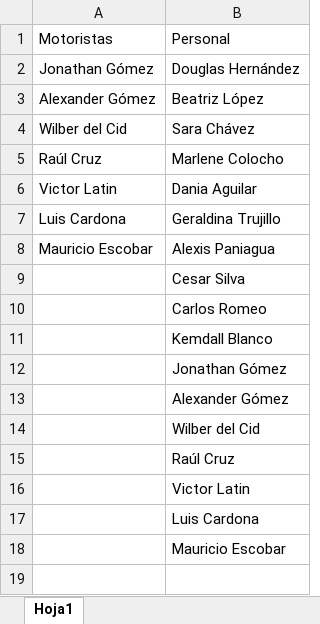
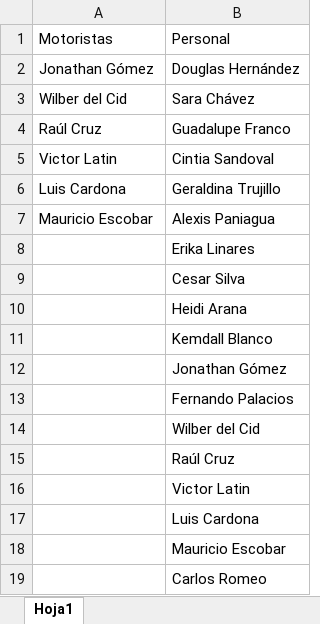
Before and after one commit to gp21004/SolicitudTransporte, an Excel workbook: backend/Personal MINEDUCYT.xlsx, sheet Hoja1, drawn as a sheet; values as stored, in another font and other column widths than the file's, no borders; table styles not drawn; removed rows and columns are numbered as before the commit, all else as after; the diff names each change by its address in the sheet, - before the commit and + after, or states it on an @@ line.

Commit message:
Actualización de personal

```diff
--- a/backend/Personal MINEDUCYT.xlsx (sheet Hoja1)
+++ b/backend/Personal MINEDUCYT.xlsx (sheet Hoja1)
-row 3: Alexander Gómez | Beatriz López
-B4: Marlene Colocho
+B4: Guadalupe Franco
-B5: Dania Aguilar
+B5: Cintia Sandoval
+row 8:  | Erika Linares
-B10: Carlos Romeo
+B10: Heidi Arana
-B13: Alexander Gómez
+B13: Fernando Palacios
+row 19:  | Carlos Romeo
```
